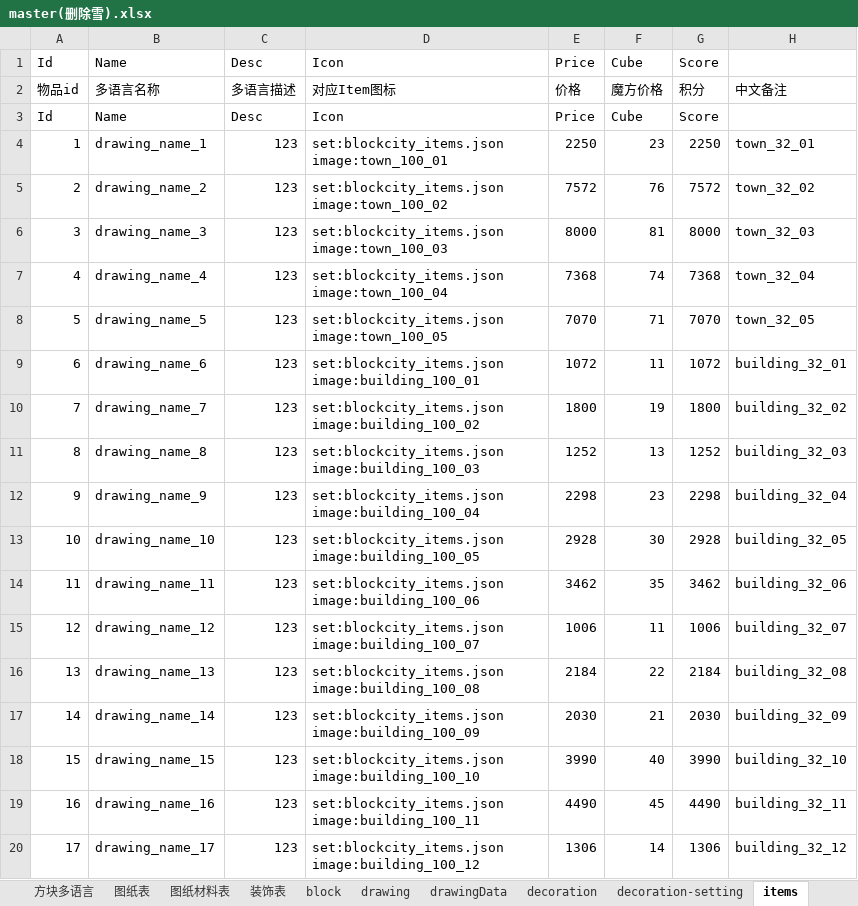
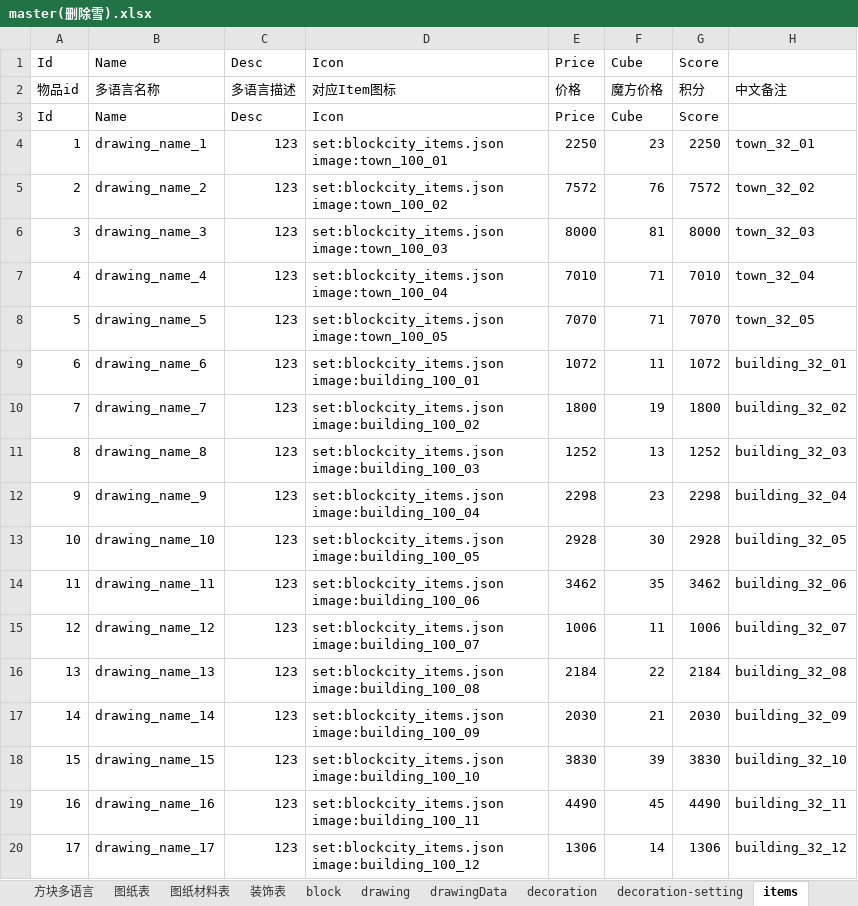
Before and after one commit to heliaoyuan10086/Game, an Excel workbook: BlockCity/master(删除雪).xlsx, sheet items, drawn as a sheet; only a part is shown; values as stored, in another font and other column widths than the file's, no borders; the diff names each change by its address in the sheet, - before the commit and + after, or states it on an @@ line.

```diff
--- a/BlockCity/master(删除雪).xlsx (sheet items)
+++ b/BlockCity/master(删除雪).xlsx (sheet items)
-E7 (Price): 7368
+E7 (Price): 7010
-F7 (Cube): 74
+F7 (Cube): 71
-G7 (Score): 7368
+G7 (Score): 7010
-E18 (Price): 3990
+E18 (Price): 3830
-F18 (Cube): 40
+F18 (Cube): 39
-G18 (Score): 3990
+G18 (Score): 3830
```
Also changed, not shown: sheet 方块表, sheet block, sheet 图纸材料表, sheet drawing, sheet 图纸表, formulas that keep their value, 7 other files.
